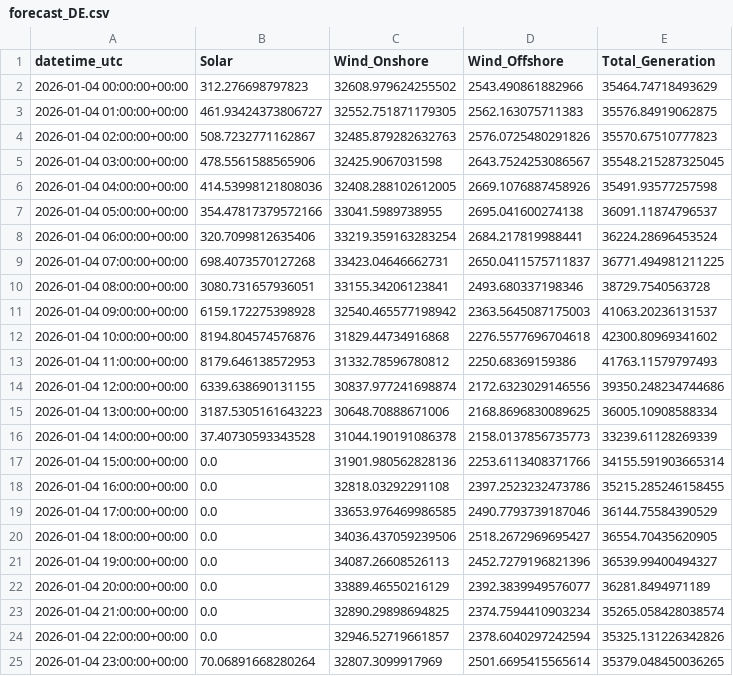
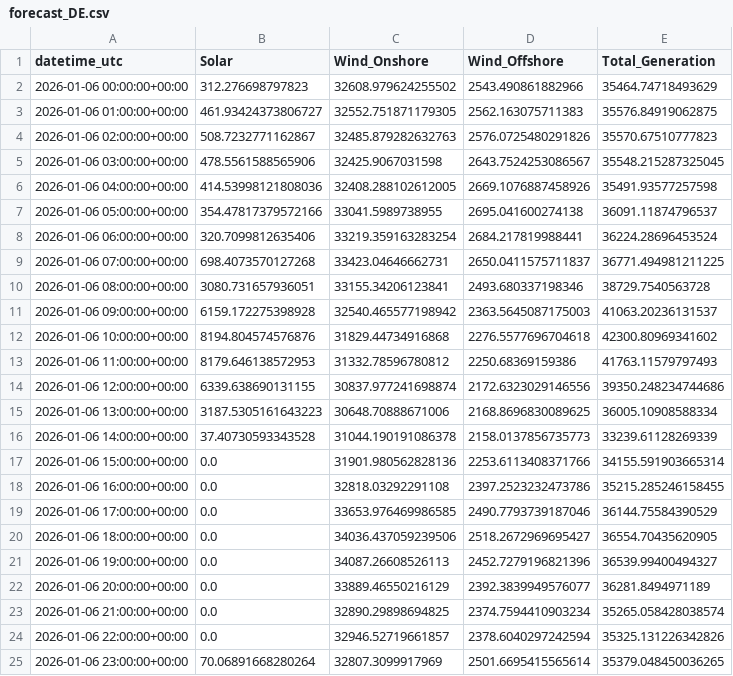
Before and after one commit to Apurba1001/AI-Forecasting-for-Renewable-Energy-, a CSV file: data/03_forecasts/forecast_DE.csv, drawn as a sheet.

```diff
--- a/data/03_forecasts/forecast_DE.csv
+++ b/data/03_forecasts/forecast_DE.csv
@@ -1,25 +1,25 @@
 datetime_utc,Solar,Wind_Onshore,Wind_Offshore,Total_Generation
-2026-01-04 00:00:00+00:00,312.276698797823,32608.979624255502,2543.490861882966,35464.74718493629
-2026-01-04 01:00:00+00:00,461.93424373806727,32552.751871179305,2562.163075711383,35576.84919062875
-2026-01-04 02:00:00+00:00,508.7232771162867,32485.879282632763,2576.0725480291826,35570.67510777823
-2026-01-04 03:00:00+00:00,478.5561588565906,32425.9067031598,2643.7524253086567,35548.215287325045
-2026-01-04 04:00:00+00:00,414.53998121808036,32408.288102612005,2669.1076887458926,35491.93577257598
-2026-01-04 05:00:00+00:00,354.47817379572166,33041.5989738955,2695.041600274138,36091.11874796537
-2026-01-04 06:00:00+00:00,320.7099812635406,33219.359163283254,2684.217819988441,36224.28696453524
-2026-01-04 07:00:00+00:00,698.4073570127268,33423.04646662731,2650.0411575711837,36771.494981211225
-2026-01-04 08:00:00+00:00,3080.731657936051,33155.34206123841,2493.680337198346,38729.7540563728
-2026-01-04 09:00:00+00:00,6159.172275398928,32540.465577198942,2363.5645087175003,41063.20236131537
-2026-01-04 10:00:00+00:00,8194.804574576876,31829.44734916868,2276.5577696704618,42300.80969341602
-2026-01-04 11:00:00+00:00,8179.646138572953,31332.78596780812,2250.68369159386,41763.11579797493
-2026-01-04 12:00:00+00:00,6339.638690131155,30837.977241698874,2172.6323029146556,39350.248234744686
-2026-01-04 13:00:00+00:00,3187.5305161643223,30648.70888671006,2168.8696830089625,36005.10908588334
-2026-01-04 14:00:00+00:00,37.40730593343528,31044.190191086378,2158.0137856735773,33239.61128269339
-2026-01-04 15:00:00+00:00,0.0,31901.980562828136,2253.6113408371766,34155.591903665314
-2026-01-04 16:00:00+00:00,0.0,32818.03292291108,2397.2523232473786,35215.285246158455
-2026-01-04 17:00:00+00:00,0.0,33653.976469986585,2490.7793739187046,36144.75584390529
-2026-01-04 18:00:00+00:00,0.0,34036.437059239506,2518.2672969695427,36554.70435620905
-2026-01-04 19:00:00+00:00,0.0,34087.26608526113,2452.7279196821396,36539.99400494327
-2026-01-04 20:00:00+00:00,0.0,33889.46550216129,2392.3839949576077,36281.8494971189
-2026-01-04 21:00:00+00:00,0.0,32890.29898694825,2374.7594410903234,35265.058428038574
-2026-01-04 22:00:00+00:00,0.0,32946.52719661857,2378.6040297242594,35325.131226342826
-2026-01-04 23:00:00+00:00,70.06891668280264,32807.3099917969,2501.6695415565614,35379.048450036265
+2026-01-06 00:00:00+00:00,312.276698797823,32608.979624255502,2543.490861882966,35464.74718493629
+2026-01-06 01:00:00+00:00,461.93424373806727,32552.751871179305,2562.163075711383,35576.84919062875
+2026-01-06 02:00:00+00:00,508.7232771162867,32485.879282632763,2576.0725480291826,35570.67510777823
+2026-01-06 03:00:00+00:00,478.5561588565906,32425.9067031598,2643.7524253086567,35548.215287325045
+2026-01-06 04:00:00+00:00,414.53998121808036,32408.288102612005,2669.1076887458926,35491.93577257598
+2026-01-06 05:00:00+00:00,354.47817379572166,33041.5989738955,2695.041600274138,36091.11874796537
+2026-01-06 06:00:00+00:00,320.7099812635406,33219.359163283254,2684.217819988441,36224.28696453524
+2026-01-06 07:00:00+00:00,698.4073570127268,33423.04646662731,2650.0411575711837,36771.494981211225
+2026-01-06 08:00:00+00:00,3080.731657936051,33155.34206123841,2493.680337198346,38729.7540563728
+2026-01-06 09:00:00+00:00,6159.172275398928,32540.465577198942,2363.5645087175003,41063.20236131537
+2026-01-06 10:00:00+00:00,8194.804574576876,31829.44734916868,2276.5577696704618,42300.80969341602
+2026-01-06 11:00:00+00:00,8179.646138572953,31332.78596780812,2250.68369159386,41763.11579797493
+2026-01-06 12:00:00+00:00,6339.638690131155,30837.977241698874,2172.6323029146556,39350.248234744686
+2026-01-06 13:00:00+00:00,3187.5305161643223,30648.70888671006,2168.8696830089625,36005.10908588334
+2026-01-06 14:00:00+00:00,37.40730593343528,31044.190191086378,2158.0137856735773,33239.61128269339
+2026-01-06 15:00:00+00:00,0.0,31901.980562828136,2253.6113408371766,34155.591903665314
+2026-01-06 16:00:00+00:00,0.0,32818.03292291108,2397.2523232473786,35215.285246158455
+2026-01-06 17:00:00+00:00,0.0,33653.976469986585,2490.7793739187046,36144.75584390529
+2026-01-06 18:00:00+00:00,0.0,34036.437059239506,2518.2672969695427,36554.70435620905
+2026-01-06 19:00:00+00:00,0.0,34087.26608526113,2452.7279196821396,36539.99400494327
+2026-01-06 20:00:00+00:00,0.0,33889.46550216129,2392.3839949576077,36281.8494971189
+2026-01-06 21:00:00+00:00,0.0,32890.29898694825,2374.7594410903234,35265.058428038574
+2026-01-06 22:00:00+00:00,0.0,32946.52719661857,2378.6040297242594,35325.131226342826
+2026-01-06 23:00:00+00:00,70.06891668280264,32807.3099917969,2501.6695415565614,35379.048450036265
```
Also changed, not shown: 4 other files.
